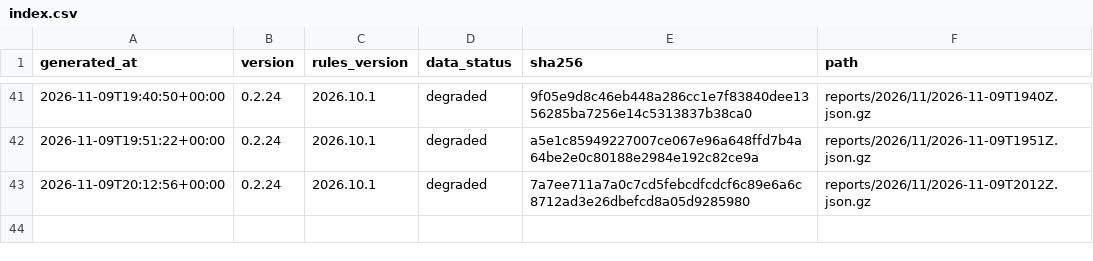
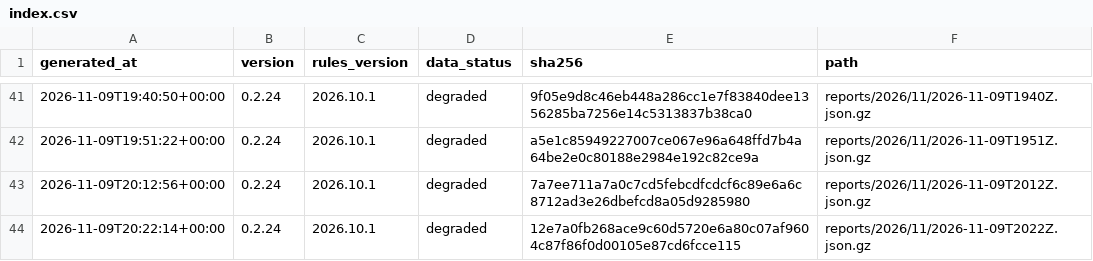
Before and after one commit to cssaritama/tsip-core, a CSV file: index.csv, drawn as a sheet; only a part is shown, gaps mark what is left out.

```diff
--- a/index.csv
+++ b/index.csv
@@ -43 +43,2 @@ generated_at,version,rules_version,data_status,sha256,path
 2026-11-09T20:12:56+00:00,0.2.24,2026.10.1,degraded,7a7ee711a7a0c7cd5febcdfcdcf6c89e6a6c8712ad3e26dbefcd8a05d9285980,reports/2026/11/2026-11-09T2012Z.json.gz
+2026-11-09T20:22:14+00:00,0.2.24,2026.10.1,degraded,12e7a0fb268ace9c60d5720e6a80c07af9604c87f86f0d00105e87cd6fcce115,reports/2026/11/2026-11-09T2022Z.json.gz
```
Also changed, not shown: 1 other file.
